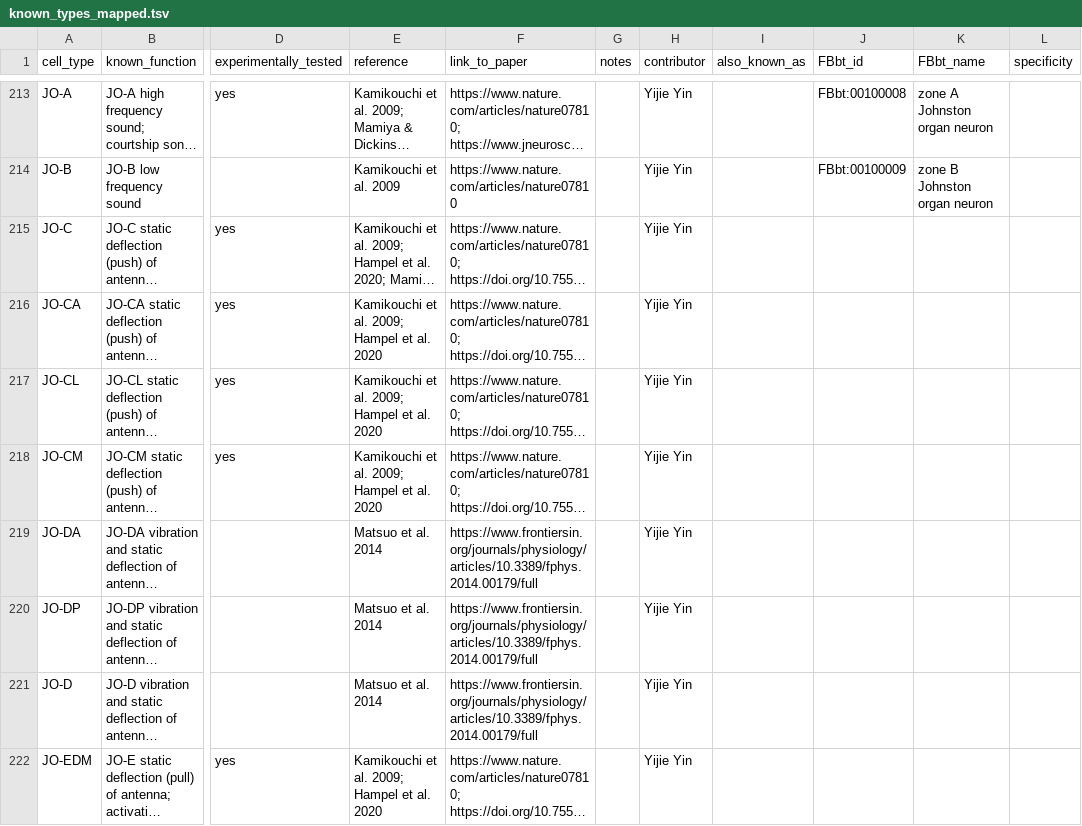
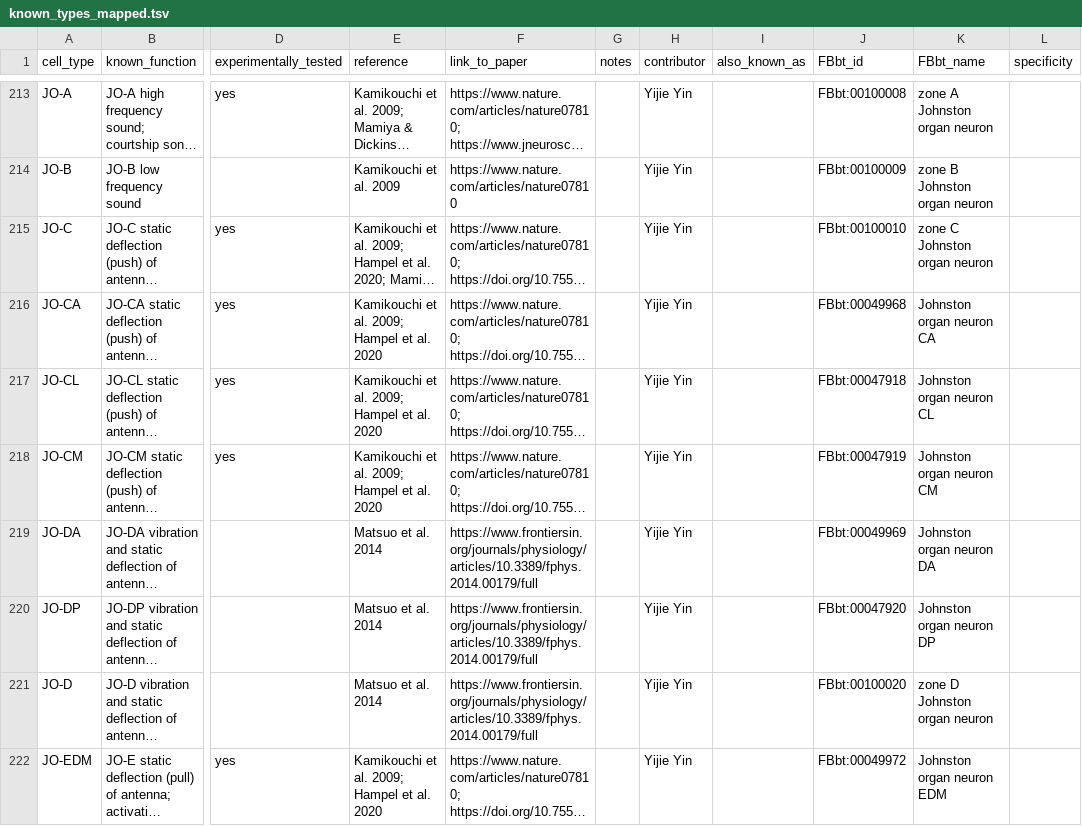
Before and after one commit to VirtualFlyBrain/vfb-neuron-functions, a TSV file: known_types_mapped.tsv, drawn as a sheet; only a part is shown, gaps mark what is left out; long unchanged cells end in …; the diff covers the shown part only; the diff names each change by its address in the sheet, - before the commit and + after, or states it on an @@ line.

Commit message:
mappings added by claude

```diff
--- a/known_types_mapped.tsv
+++ b/known_types_mapped.tsv
-J215 (FBbt_id): (empty)
+J215 (FBbt_id): FBbt:00100010
-K215 (FBbt_name): (empty)
+K215 (FBbt_name): zone C Johnston organ neuron
-J216 (FBbt_id): (empty)
+J216 (FBbt_id): FBbt:00049968
-K216 (FBbt_name): (empty)
+K216 (FBbt_name): Johnston organ neuron CA
-J217 (FBbt_id): (empty)
+J217 (FBbt_id): FBbt:00047918
-K217 (FBbt_name): (empty)
+K217 (FBbt_name): Johnston organ neuron CL
-J218 (FBbt_id): (empty)
+J218 (FBbt_id): FBbt:00047919
-K218 (FBbt_name): (empty)
+K218 (FBbt_name): Johnston organ neuron CM
-J219 (FBbt_id): (empty)
+J219 (FBbt_id): FBbt:00049969
-K219 (FBbt_name): (empty)
+K219 (FBbt_name): Johnston organ neuron DA
-J220 (FBbt_id): (empty)
+J220 (FBbt_id): FBbt:00047920
-K220 (FBbt_name): (empty)
+K220 (FBbt_name): Johnston organ neuron DP
-J221 (FBbt_id): (empty)
+J221 (FBbt_id): FBbt:00100020
-K221 (FBbt_name): (empty)
+K221 (FBbt_name): zone D Johnston organ neuron
-J222 (FBbt_id): (empty)
+J222 (FBbt_id): FBbt:00049972
-K222 (FBbt_name): (empty)
+K222 (FBbt_name): Johnston organ neuron EDM
```
Also changed, not shown: 122 edited cells elsewhere in this file.
